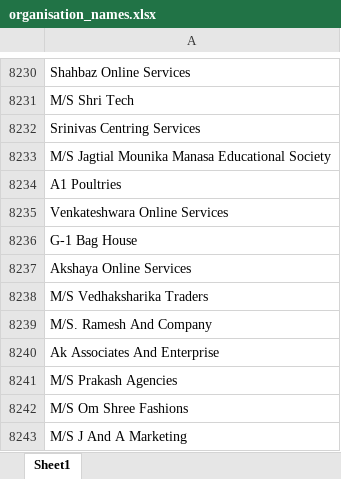
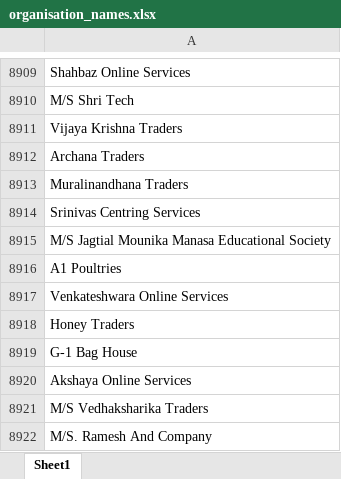
Before and after one commit to vivekkum-ar/Customer-Name-Data-EDA, an Excel workbook: organisation_names.xlsx, sheet Sheet1, drawn as a sheet; only a part is shown, gaps mark what is left out; the shorter side is filled out with more unchanged rows; values as stored, in another font and other column widths than the file's, no borders; the diff covers the shown part only; the diff names each change by its address in the sheet, - before the commit and + after, or states it on an @@ line.

```diff
--- a/organisation_names.xlsx (sheet Sheet1)
+++ b/organisation_names.xlsx (sheet Sheet1)
+row 8911: Vijaya Krishna Traders
+row 8912: Archana Traders
+row 8913: Muralinandhana Traders
+row 8918: Honey Traders
```
Also changed, not shown: 947 added rows elsewhere in this sheet, rest_names.xlsx, 2 other files.
